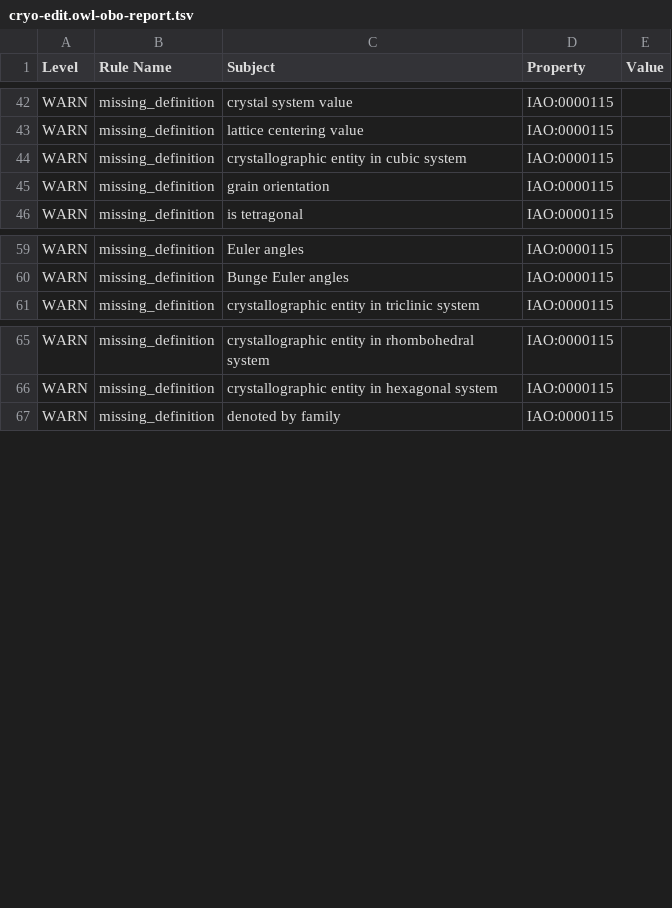
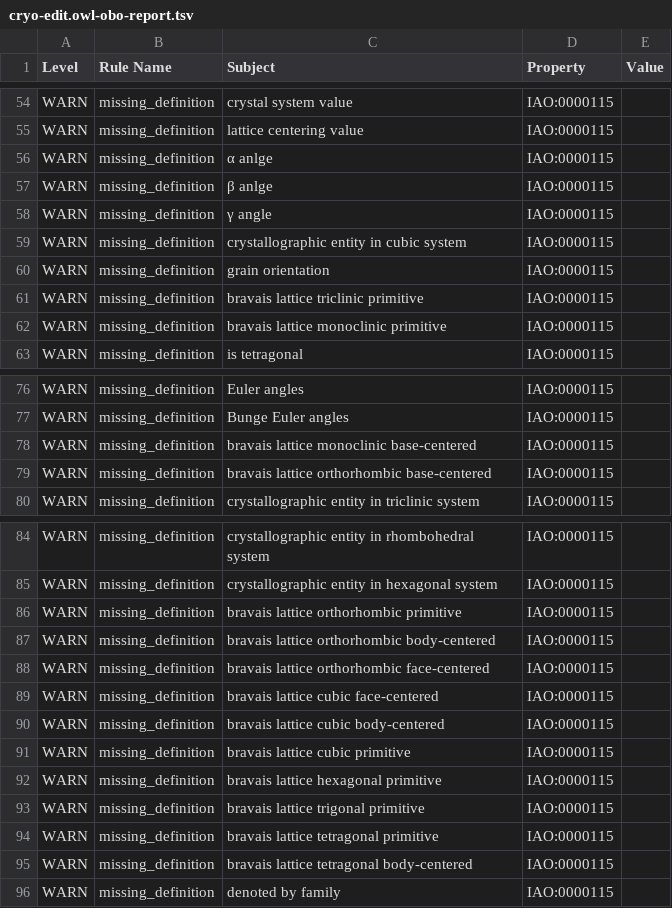
Before and after one commit to materialdigital/crystallography-subdomain-ontology, a TSV file: src/ontology/reports/cryo-edit.owl-obo-report.tsv, drawn as a sheet; only a part is shown, gaps mark what is left out; the diff covers the shown part only; the diff names each change by its address in the sheet, - before the commit and + after, or states it on an @@ line.

```diff
--- a/src/ontology/reports/cryo-edit.owl-obo-report.tsv
+++ b/src/ontology/reports/cryo-edit.owl-obo-report.tsv
+row 56: WARN | missing_definition | α anlge | IAO:0000115
+row 57: WARN | missing_definition | β anlge | IAO:0000115
+row 58: WARN | missing_definition | γ angle | IAO:0000115
+row 61: WARN | missing_definition | bravais lattice triclinic primitive | IAO:0000115
+row 62: WARN | missing_definition | bravais lattice monoclinic primitive | IAO:0000115
+row 78: WARN | missing_definition | bravais lattice monoclinic base-centered | IAO:0000115
+row 79: WARN | missing_definition | bravais lattice orthorhombic base-centered | IAO:0000115
+row 86: WARN | missing_definition | bravais lattice orthorhombic primitive | IAO:0000115
+row 87: WARN | missing_definition | bravais lattice orthorhombic body-centered | IAO:0000115
+row 88: WARN | missing_definition | bravais lattice orthorhombic face-centered | IAO:0000115
+row 89: WARN | missing_definition | bravais lattice cubic face-centered | IAO:0000115
+row 90: WARN | missing_definition | bravais lattice cubic body-centered | IAO:0000115
+row 91: WARN | missing_definition | bravais lattice cubic primitive | IAO:0000115
+row 92: WARN | missing_definition | bravais lattice hexagonal primitive | IAO:0000115
+row 93: WARN | missing_definition | bravais lattice trigonal primitive | IAO:0000115
+row 94: WARN | missing_definition | bravais lattice tetragonal primitive | IAO:0000115
+row 95: WARN | missing_definition | bravais lattice tetragonal body-centered | IAO:0000115
```
Also changed, not shown: 12 added rows and 6 edited cells elsewhere in this file, 15 other files.
